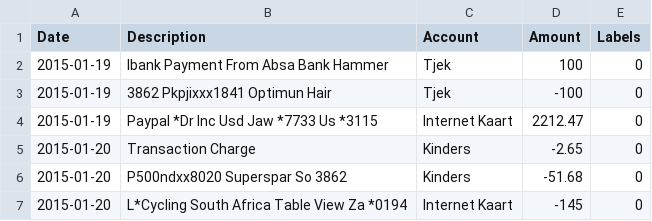
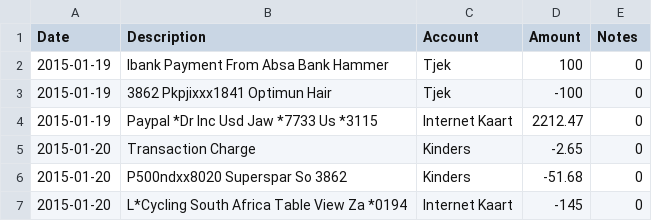
Before and after one commit to thetechblob/budget, a CSV file: data/seed_file.csv, drawn as a sheet; only a part is shown.

Commit message:
Updated to now seed db from seed csv.  No tests
Updated required files to implement seeding from CSV file
Updated seed CSV file specification
Updated README to reflect correct seed CSV specification

Changes committed:
	modified:   README.md
	modified:   data/seed_file.csv
	modified:   src/app.py
	modified:   src/domain/controller.py
	modified:   src/services/database.py
	modified:   src/services/file_handler.py
	modified:   unit_tests/test_domain_controller.py

```diff
--- a/data/seed_file.csv
+++ b/data/seed_file.csv
@@ -1,2 +1,2 @@
-Date,Description,Account,Amount,Labels
+Date,Description,Account,Amount,Notes
 2015-01-19,Ibank Payment From Absa Bank Hammer,Tjek,100,0
```
Also changed, not shown: 6 other files.
